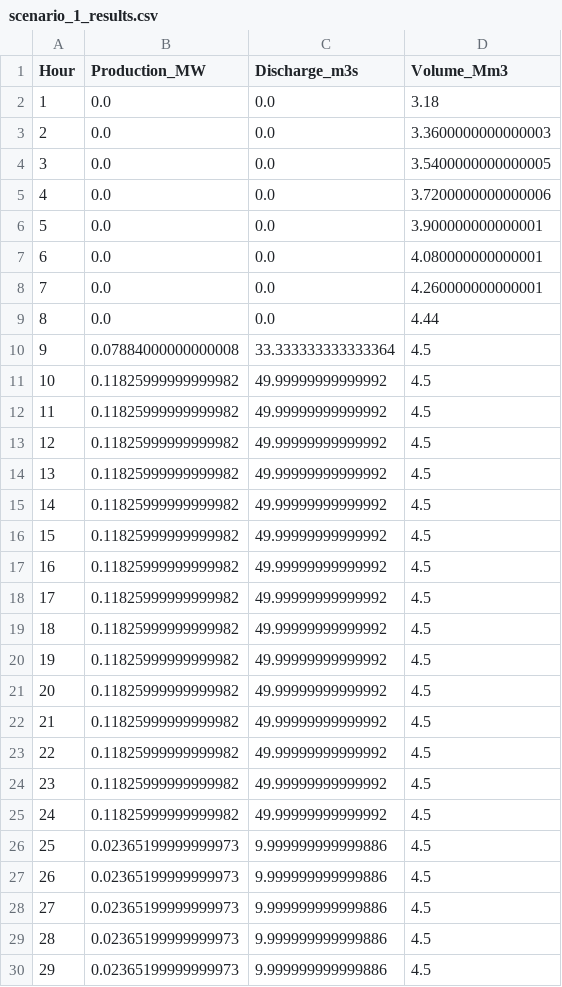
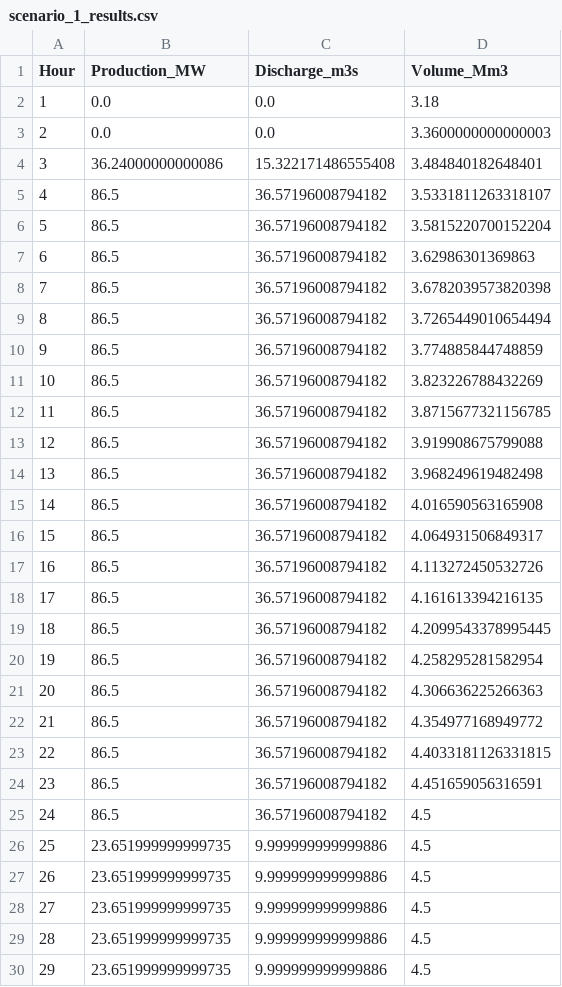
Before and after one commit to martinbore/Kraftmarkeder-Fordypningsemne, a CSV file: scenario_1_results.csv, drawn as a sheet; only a part is shown; the diff covers the shown part only.

```diff
--- a/scenario_1_results.csv
+++ b/scenario_1_results.csv
@@ -3,28 +3,28 @@ Hour,Production_MW,Discharge_m3s,Volume_Mm3
 2,0.0,0.0,3.3600000000000003
-3,0.0,0.0,3.5400000000000005
-4,0.0,0.0,3.7200000000000006
-5,0.0,0.0,3.900000000000001
-6,0.0,0.0,4.080000000000001
-7,0.0,0.0,4.260000000000001
-8,0.0,0.0,4.44
-9,0.07884000000000008,33.333333333333364,4.5
-10,0.11825999999999982,49.99999999999992,4.5
-11,0.11825999999999982,49.99999999999992,4.5
-12,0.11825999999999982,49.99999999999992,4.5
-13,0.11825999999999982,49.99999999999992,4.5
-14,0.11825999999999982,49.99999999999992,4.5
-15,0.11825999999999982,49.99999999999992,4.5
-16,0.11825999999999982,49.99999999999992,4.5
-17,0.11825999999999982,49.99999999999992,4.5
-18,0.11825999999999982,49.99999999999992,4.5
-19,0.11825999999999982,49.99999999999992,4.5
-20,0.11825999999999982,49.99999999999992,4.5
-21,0.11825999999999982,49.99999999999992,4.5
-22,0.11825999999999982,49.99999999999992,4.5
-23,0.11825999999999982,49.99999999999992,4.5
-24,0.11825999999999982,49.99999999999992,4.5
-25,0.02365199999999973,9.999999999999886,4.5
-26,0.02365199999999973,9.999999999999886,4.5
-27,0.02365199999999973,9.999999999999886,4.5
-28,0.02365199999999973,9.999999999999886,4.5
-29,0.02365199999999973,9.999999999999886,4.5
+3,36.24000000000086,15.322171486555408,3.484840182648401
+4,86.5,36.57196008794182,3.5331811263318107
+5,86.5,36.57196008794182,3.5815220700152204
+6,86.5,36.57196008794182,3.62986301369863
+7,86.5,36.57196008794182,3.6782039573820398
+8,86.5,36.57196008794182,3.7265449010654494
+9,86.5,36.57196008794182,3.774885844748859
+10,86.5,36.57196008794182,3.823226788432269
+11,86.5,36.57196008794182,3.8715677321156785
+12,86.5,36.57196008794182,3.919908675799088
+13,86.5,36.57196008794182,3.968249619482498
+14,86.5,36.57196008794182,4.016590563165908
+15,86.5,36.57196008794182,4.064931506849317
+16,86.5,36.57196008794182,4.113272450532726
+17,86.5,36.57196008794182,4.161613394216135
+18,86.5,36.57196008794182,4.2099543378995445
+19,86.5,36.57196008794182,4.258295281582954
+20,86.5,36.57196008794182,4.306636225266363
+21,86.5,36.57196008794182,4.354977168949772
+22,86.5,36.57196008794182,4.4033181126331815
+23,86.5,36.57196008794182,4.451659056316591
+24,86.5,36.57196008794182,4.5
+25,23.651999999999735,9.999999999999886,4.5
+26,23.651999999999735,9.999999999999886,4.5
+27,23.651999999999735,9.999999999999886,4.5
+28,23.651999999999735,9.999999999999886,4.5
+29,23.651999999999735,9.999999999999886,4.5
```
Also changed, not shown: 55 edited cells elsewhere in this file, scenario_2_results.csv, scenario_3_results.csv, 2 other files.
